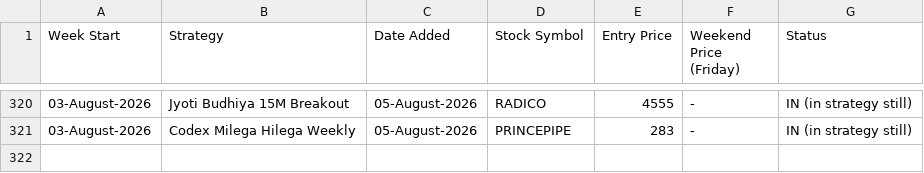
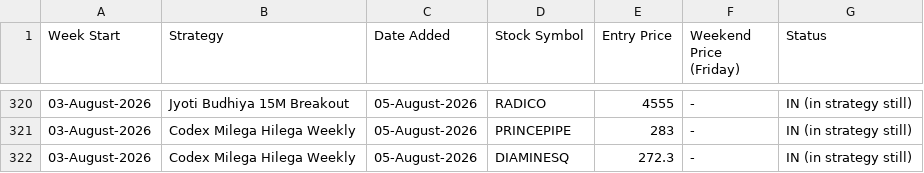
Before and after one commit to anjaninikunj/Stock-tracker-app, a CSV file: strategy_performance.csv, drawn as a sheet; only a part is shown, gaps mark what is left out; the diff names each change by its address in the sheet, - before the commit and + after, or states it on an @@ line.

```diff
--- a/strategy_performance.csv
+++ b/strategy_performance.csv
+row 322: 03-August-2026 | Codex Milega Hilega Weekly | 05-August-2026 | DIAMINESQ | 272.3 | - | IN (in strategy still)
```
